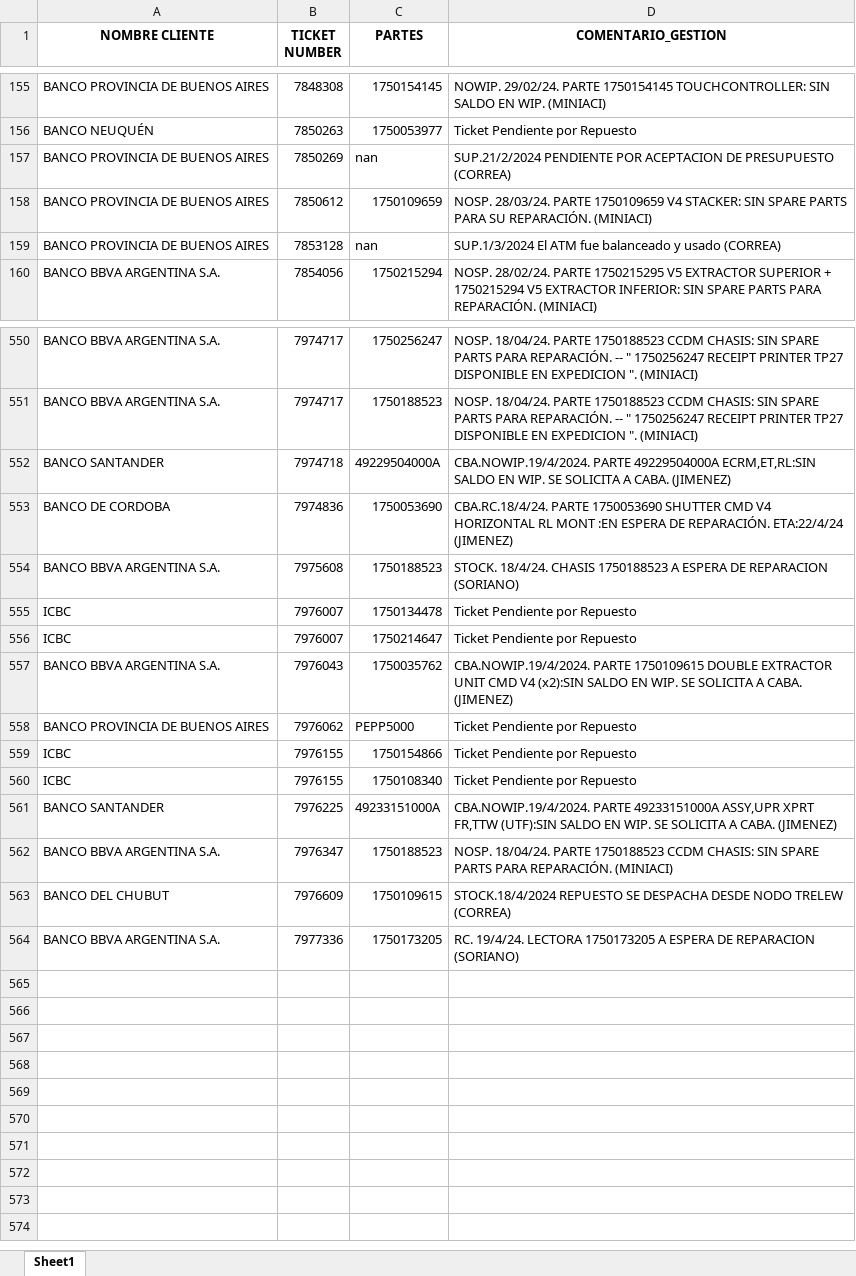
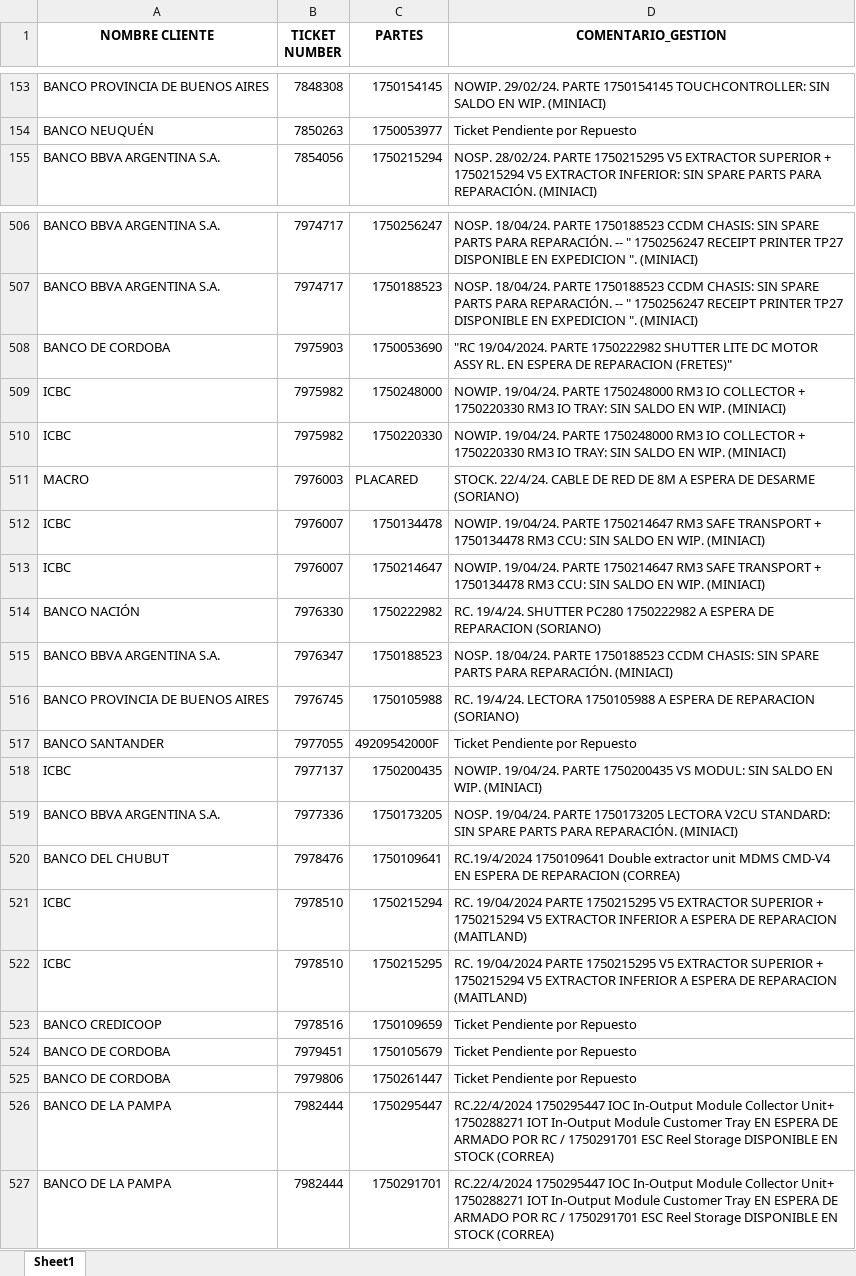
Before and after one commit to lucasrdrz/testdn, an Excel workbook: intento70-30.xlsx, sheet Sheet1, drawn as a sheet; only a part is shown, gaps mark what is left out; values as stored, in another font and other column widths than the file's, no borders; removed rows and columns are numbered as before the commit, all else as after; the diff covers the shown part only; the diff names each change by its address in the sheet, - before the commit and + after, or states it on an @@ line.

```diff
--- a/intento70-30.xlsx (sheet Sheet1)
+++ b/intento70-30.xlsx (sheet Sheet1)
-row 157: BANCO PROVINCIA DE BUENOS AIRES | 7850269 | nan | SUP.21/2/2024 PENDIENTE POR ACEPTACION DE PRESUPUESTO (CORREA)
-row 158: BANCO PROVINCIA DE BUENOS AIRES | 7850612 | 1750109659 | NOSP. 28/03/24. PARTE 1750109659 V4 STACKER: SIN SPARE PARTS PARA SU REPARACIÓN. (MINIACI)
-row 159: BANCO PROVINCIA DE BUENOS AIRES | 7853128 | nan | SUP.1/3/2024 El ATM fue balanceado y usado (CORREA)
-row 552: BANCO SANTANDER | 7974718 | 49229504000A | CBA.NOWIP.19/4/2024. PARTE 49229504000A ECRM,ET,RL:SIN SALDO EN WIP. SE SOLICITA A CABA. (JIMENEZ)
-B508 (TICKET NUMBER): 7974836
+B508 (TICKET NUMBER): 7975903
-D508 (COMENTARIO_GESTION): CBA.RC.18/4/24. PARTE 1750053690 SHUTTER CMD V4 HORIZONTAL RL MONT :EN ESPERA DE REPARACIÓN. ETA:22/4/24 (JIMENEZ)
+D508 (COMENTARIO_GESTION): "RC 19/04/2024. PARTE 1750222982 SHUTTER LITE DC MOTOR ASSY RL. EN ESPERA DE REPARACION (FRETES)"
-row 554: BANCO BBVA ARGENTINA S.A. | 7975608 | 1750188523 | STOCK. 18/4/24. CHASIS 1750188523 A ESPERA DE REPARACION (SORIANO)
+row 509: ICBC | 7975982 | 1750248000 | NOWIP. 19/04/24. PARTE 1750248000 RM3 IO COLLECTOR + 1750220330 RM3 IO TRAY: SIN SALDO EN WIP. (MINIACI)
+row 510: ICBC | 7975982 | 1750220330 | NOWIP. 19/04/24. PARTE 1750248000 RM3 IO COLLECTOR + 1750220330 RM3 IO TRAY: SIN SALDO EN WIP. (MINIACI)
+row 511: MACRO | 7976003 | PLACARED | STOCK. 22/4/24. CABLE DE RED DE 8M A ESPERA DE DESARME (SORIANO)
-D512:D513 (COMENTARIO_GESTION): Ticket Pendiente por Repuesto
+D512:D513 (COMENTARIO_GESTION): NOWIP. 19/04/24. PARTE 1750214647 RM3 SAFE TRANSPORT + 1750134478 RM3 CCU: SIN SALDO EN WIP. (MINIACI)
-row 557: BANCO BBVA ARGENTINA S.A. | 7976043 | 1750035762 | CBA.NOWIP.19/4/2024. PARTE 1750109615 DOUBLE EXTRACTOR UNIT CMD V4 (x2):SIN SALDO EN WIP. SE SOLICITA A CABA. (JIMENEZ)
-row 558: BANCO PROVINCIA DE BUENOS AIRES | 7976062 | PEPP5000 | Ticket Pendiente por Repuesto
-row 559: ICBC | 7976155 | 1750154866 | Ticket Pendiente por Repuesto
-row 560: ICBC | 7976155 | 1750108340 | Ticket Pendiente por Repuesto
-row 561: BANCO SANTANDER | 7976225 | 49233151000A | CBA.NOWIP.19/4/2024. PARTE 49233151000A ASSY,UPR XPRT FR,TTW (UTF):SIN SALDO EN WIP. SE SOLICITA A CABA. (JIMENEZ)
+row 514: BANCO NACIÓN | 7976330 | 1750222982 | RC. 19/4/24. SHUTTER PC280 1750222982 A ESPERA DE REPARACION (SORIANO)
-row 563: BANCO DEL CHUBUT | 7976609 | 1750109615 | STOCK.18/4/2024 REPUESTO SE DESPACHA DESDE NODO TRELEW (CORREA)
+row 516: BANCO PROVINCIA DE BUENOS AIRES | 7976745 | 1750105988 | RC. 19/4/24. LECTORA 1750105988 A ESPERA DE REPARACION (SORIANO)
+row 517: BANCO SANTANDER | 7977055 | 49209542000F | Ticket Pendiente por Repuesto
+row 518: ICBC | 7977137 | 1750200435 | NOWIP. 19/04/24. PARTE 1750200435 VS MODUL: SIN SALDO EN WIP. (MINIACI)
-D519 (COMENTARIO_GESTION): RC. 19/4/24. LECTORA 1750173205 A ESPERA DE REPARACION (SORIANO)
+D519 (COMENTARIO_GESTION): NOSP. 19/04/24. PARTE 1750173205 LECTORA V2CU STANDARD: SIN SPARE PARTS PARA REPARACIÓN. (MINIACI)
+row 520: BANCO DEL CHUBUT | 7978476 | 1750109641 | RC.19/4/2024 1750109641 Double extractor unit MDMS CMD-V4 EN ESPERA DE REPARACION (CORREA)
+row 521: ICBC | 7978510 | 1750215294 | RC. 19/04/2024 PARTE 1750215295 V5 EXTRACTOR SUPERIOR + 1750215294 V5 EXTRACTOR INFERIOR A ESPERA DE REPARACION (MAITLAND)
+row 522: ICBC | 7978510 | 1750215295 | RC. 19/04/2024 PARTE 1750215295 V5 EXTRACTOR SUPERIOR + 1750215294 V5 EXTRACTOR INFERIOR A ESPERA DE REPARACION (MAITLAND)
+row 523: BANCO CREDICOOP | 7978516 | 1750109659 | Ticket Pendiente por Repuesto
+row 524: BANCO DE CORDOBA | 7979451 | 1750105679 | Ticket Pendiente por Repuesto
+row 525: BANCO DE CORDOBA | 7979806 | 1750261447 | Ticket Pendiente por Repuesto
+row 526: BANCO DE LA PAMPA | 7982444 | 1750295447 | RC.22/4/2024 1750295447 IOC In-Output Module Collector Unit+ 1750288271 IOT In-Output Module Customer Tray EN ESPERA DE ARMADO POR RC / 1750291701 ESC Reel Storage DISPONIBLE EN STOCK (CORREA)
+row 527: BANCO DE LA PAMPA | 7982444 | 1750291701 | RC.22/4/2024 1750295447 IOC In-Output Module Collector Unit+ 1750288271 IOT In-Output Module Customer Tray EN ESPERA DE ARMADO POR RC / 1750291701 ESC Reel Storage DISPONIBLE EN STOCK (CORREA)
```
Also changed, not shown: 15 added rows, 56 removed rows and 20 edited cells elsewhere in this sheet, TicktesPendientes.xlsx, 1 other file.
